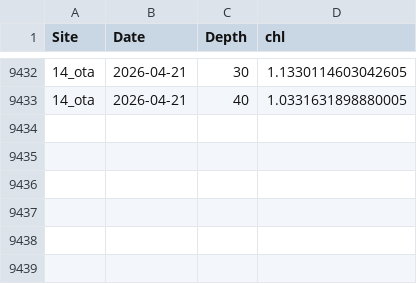
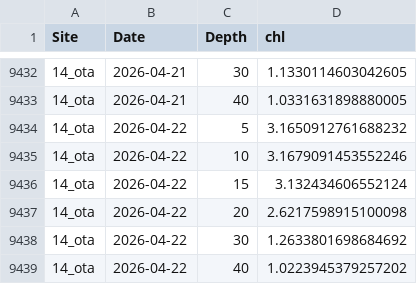
Before and after one commit to sharkbot952/demo, a CSV file: data/cmem/chl/chl_14_ota.csv, drawn as a sheet; only a part is shown, gaps mark what is left out; the diff names each change by its address in the sheet, - before the commit and + after, or states it on an @@ line.

```diff
--- a/data/cmem/chl/chl_14_ota.csv
+++ b/data/cmem/chl/chl_14_ota.csv
+row 9434: 14_ota | 2026-04-22 | 5 | 3.1650912761688232
+row 9435: 14_ota | 2026-04-22 | 10 | 3.1679091453552246
+row 9436: 14_ota | 2026-04-22 | 15 | 3.132434606552124
+row 9437: 14_ota | 2026-04-22 | 20 | 2.6217598915100098
+row 9438: 14_ota | 2026-04-22 | 30 | 1.2633801698684692
+row 9439: 14_ota | 2026-04-22 | 40 | 1.0223945379257202
```
Also changed, not shown: data/cmem/chl/chl_13_isi.csv, data/cmem/chl/chl_16_tom.csv, 10 other files.
